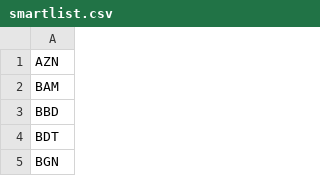
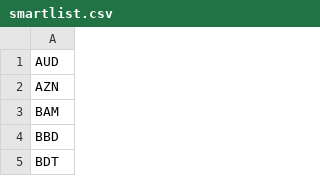
Before and after one commit to technozhantomz/localcoin_ico, a CSV file: scripts/smartlist.csv, drawn as a sheet; only a part is shown; the shorter side is filled out with more unchanged rows; the diff names each change by its address in the sheet, - before the commit and + after, or states it on an @@ line.

```diff
--- a/scripts/smartlist.csv
+++ b/scripts/smartlist.csv
+row 1: AUD
```
Also changed, not shown: 1 other file.
